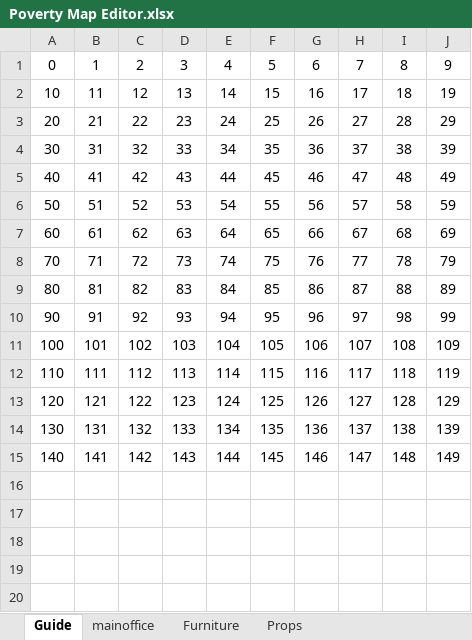
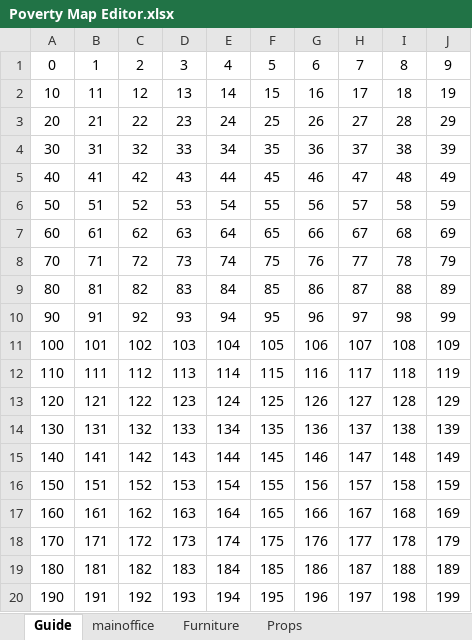
Before and after one commit to Team-Participation/Two_Weeks_Notice, an Excel workbook: Poverty Map Editor.xlsx, sheet Guide, drawn as a sheet; values as stored, in another font and other column widths than the file's, no borders; charts and pictures not drawn; the diff names each change by its address in the sheet, - before the commit and + after, or states it on an @@ line.

```diff
--- a/Poverty Map Editor.xlsx (sheet Guide)
+++ b/Poverty Map Editor.xlsx (sheet Guide)
+row 16: 150 | 151 | 152 | 153 | 154 | 155 | 156 | 157 | 158 | 159
+row 17: 160 | 161 | 162 | 163 | 164 | 165 | 166 | 167 | 168 | 169
+row 18: 170 | 171 | 172 | 173 | 174 | 175 | 176 | 177 | 178 | 179
+row 19: 180 | 181 | 182 | 183 | 184 | 185 | 186 | 187 | 188 | 189
+row 20: 190 | 191 | 192 | 193 | 194 | 195 | 196 | 197 | 198 | 199
```
Also changed, not shown: charts or pictures, 13 other files.
